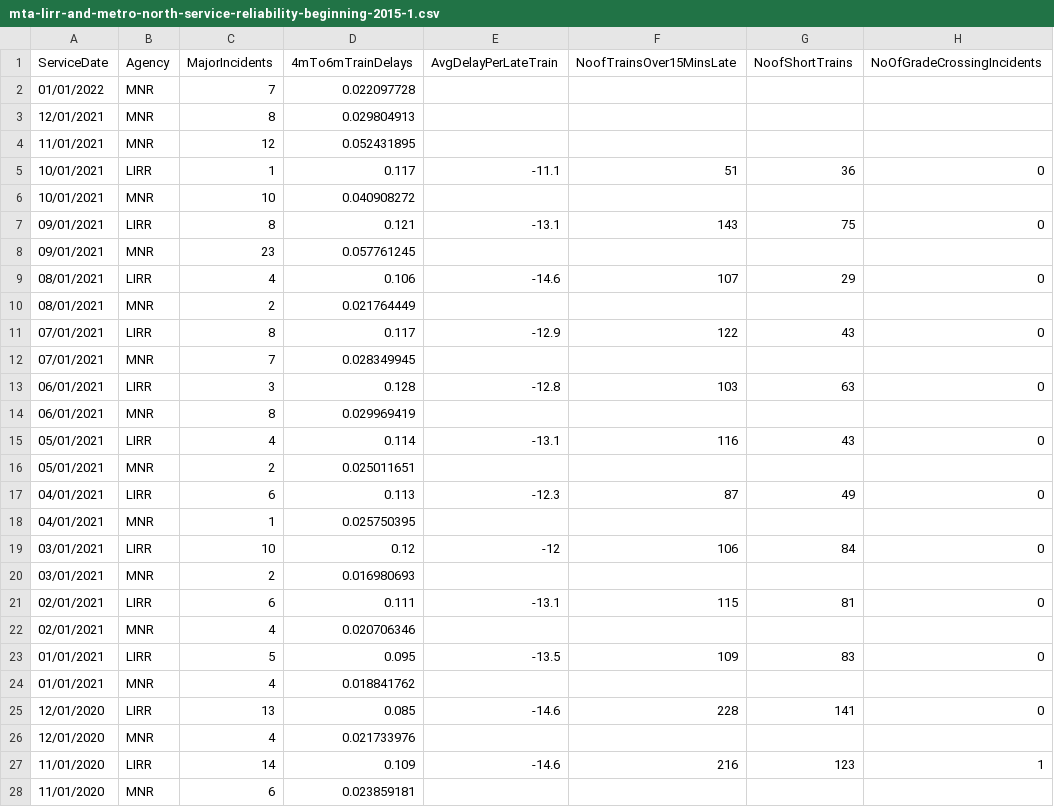
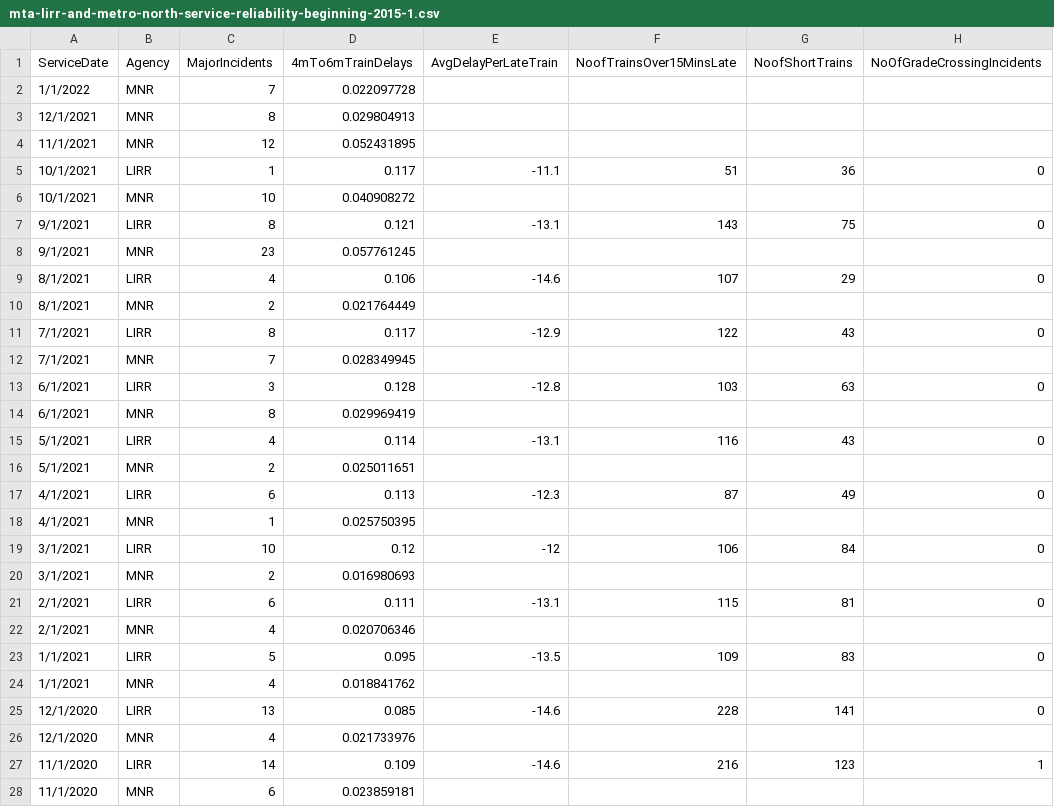
Before and after one commit to anly501/anly-501-project-alexpattarini, a CSV file: data/00-raw-data/lirr-metro-north-data/mta-lirr-and-metro-north-service-reliability-beginning-2015-1.csv, drawn as a sheet; only a part is shown; the diff covers the shown part only; the diff names each change by its address in the sheet, - before the commit and + after, or states it on an @@ line.

```diff
--- a/data/00-raw-data/lirr-metro-north-data/mta-lirr-and-metro-north-service-reliability-beginning-2015-1.csv
+++ b/data/00-raw-data/lirr-metro-north-data/mta-lirr-and-metro-north-service-reliability-beginning-2015-1.csv
-A2 (ServiceDate): 01/01/2022
+A2 (ServiceDate): 1/1/2022
-A3 (ServiceDate): 12/01/2021
+A3 (ServiceDate): 12/1/2021
-A4 (ServiceDate): 11/01/2021
+A4 (ServiceDate): 11/1/2021
-A5:A6 (ServiceDate): 10/01/2021
+A5:A6 (ServiceDate): 10/1/2021
-A7:A8 (ServiceDate): 09/01/2021
+A7:A8 (ServiceDate): 9/1/2021
-A9:A10 (ServiceDate): 08/01/2021
+A9:A10 (ServiceDate): 8/1/2021
-A11:A12 (ServiceDate): 07/01/2021
+A11:A12 (ServiceDate): 7/1/2021
-A13:A14 (ServiceDate): 06/01/2021
+A13:A14 (ServiceDate): 6/1/2021
-A15:A16 (ServiceDate): 05/01/2021
+A15:A16 (ServiceDate): 5/1/2021
-A17:A18 (ServiceDate): 04/01/2021
+A17:A18 (ServiceDate): 4/1/2021
-A19:A20 (ServiceDate): 03/01/2021
+A19:A20 (ServiceDate): 3/1/2021
-A21:A22 (ServiceDate): 02/01/2021
+A21:A22 (ServiceDate): 2/1/2021
-A23:A24 (ServiceDate): 01/01/2021
+A23:A24 (ServiceDate): 1/1/2021
-A25:A26 (ServiceDate): 12/01/2020
+A25:A26 (ServiceDate): 12/1/2020
-A27:A28 (ServiceDate): 11/01/2020
+A27:A28 (ServiceDate): 11/1/2020
```
Also changed, not shown: 80 edited cells elsewhere in this file, data/00-raw-data/lirr-metro-north-data/mta-lirr-systemwide-delays-beginning-2015-1.csv, 6 other files.
